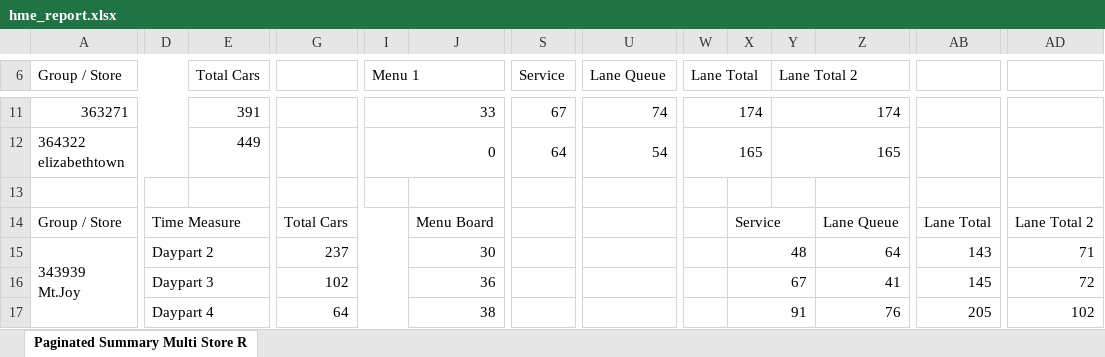
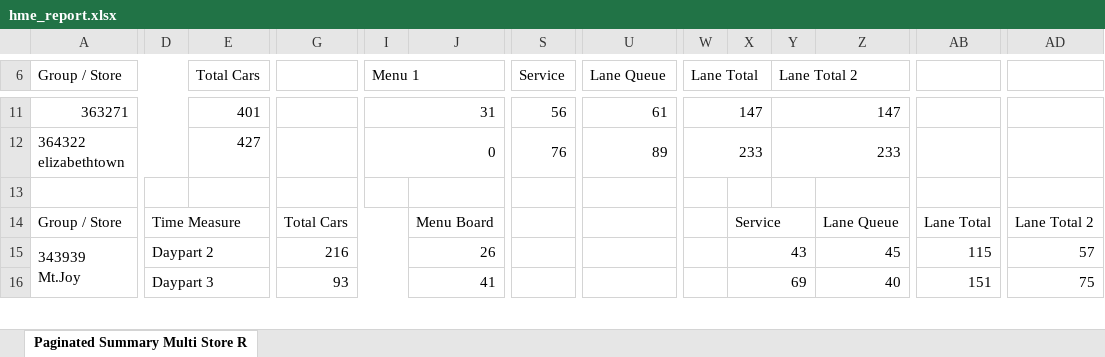
Before and after one commit to samargunners/Dunkin-sales-summary, an Excel workbook: data/hme/raw/hme_report.xlsx, sheet Paginated Summary Multi Store R, drawn as a sheet; only a part is shown, gaps mark what is left out; values as stored, in another font and other column widths than the file's, no cell formats; charts and pictures not drawn; removed rows and columns are numbered as before the commit, all else as after; rows hold the shown columns only; the diff covers the shown part only; the diff names each change by its address in the sheet, - before the commit and + after, or states it on an @@ line.

```diff
--- a/data/hme/raw/hme_report.xlsx (sheet Paginated Summary Multi Store R)
+++ b/data/hme/raw/hme_report.xlsx (sheet Paginated Summary Multi Store R)
-E11 (Total Cars): 391
+E11 (Total Cars): 401
-I11 (Menu 1): 33
+I11 (Menu 1): 31
-S11 (Service): 67
+S11 (Service): 56
-U11 (Lane Queue): 74
+U11 (Lane Queue): 61
-W11 (Lane Total): 174
+W11 (Lane Total): 147
-Y11 (Lane Total 2): 174
+Y11 (Lane Total 2): 147
-E12 (Total Cars): 449
+E12 (Total Cars): 427
-S12 (Service): 64
+S12 (Service): 76
-U12 (Lane Queue): 54
+U12 (Lane Queue): 89
-W12 (Lane Total): 165
+W12 (Lane Total): 233
-Y12 (Lane Total 2): 165
+Y12 (Lane Total 2): 233
-G15: 237
+G15: 216
-J15: 30
+J15: 26
-X15: 48
+X15: 43
-Z15: 64
+Z15: 45
-AB15: 143
+AB15: 115
-AD15: 71
+AD15: 57
-row 16:  | Daypart 3 |  | 102 |  | 36 |  |  |  | 67 |  | 41 | 145 | 72
-D16: Daypart 4
+D16: Daypart 3
-G16: 64
+G16: 93
-J16: 38
+J16: 41
-X16: 91
+X16: 69
-Z16: 76
+Z16: 40
-AB16: 205
+AB16: 151
-AD16: 102
+AD16: 75
```
Also changed, not shown: 10 added rows, 9 removed rows and 118 edited cells elsewhere in this sheet, cell formats, data/hme/transformed/hme_transformed.xlsx.
